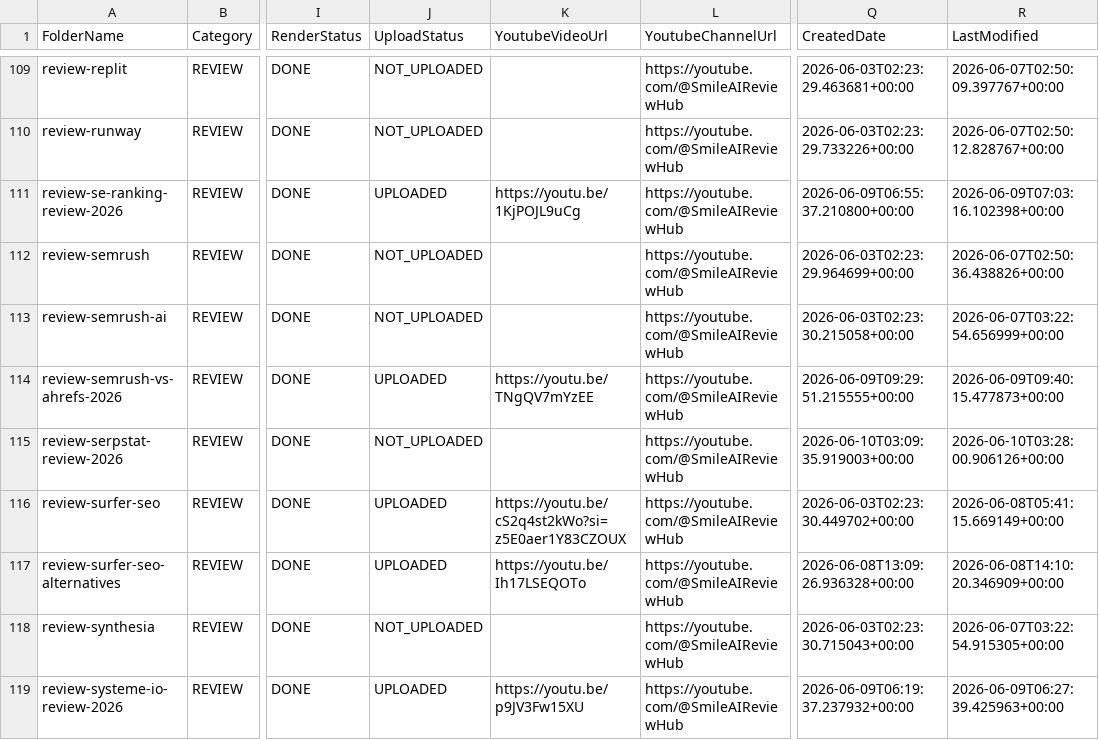
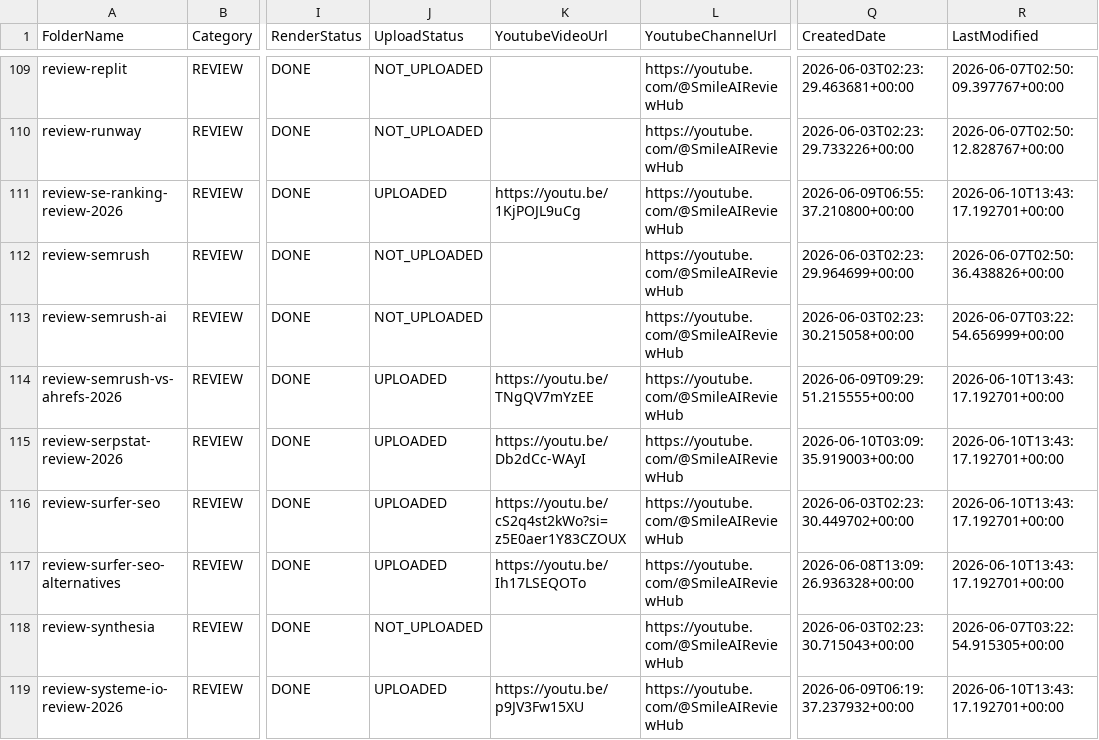
Before and after one commit to tuanpk1977/affiliate-bot, a CSV file: video_output/render_status.csv, drawn as a sheet; only a part is shown, gaps mark what is left out; the diff covers the shown part only; the diff names each change by its address in the sheet, - before the commit and + after, or states it on an @@ line.

```diff
--- a/video_output/render_status.csv
+++ b/video_output/render_status.csv
-R111 (LastModified): 2026-06-09T07:03:16.102398+00:00
+R111 (LastModified): 2026-06-10T13:43:17.192701+00:00
-R114 (LastModified): 2026-06-09T09:40:15.477873+00:00
+R114 (LastModified): 2026-06-10T13:43:17.192701+00:00
-J115 (UploadStatus): NOT_UPLOADED
+J115 (UploadStatus): UPLOADED
-K115 (YoutubeVideoUrl): (empty)
+K115 (YoutubeVideoUrl): https://youtu.be/Db2dCc-WAyI
-R115 (LastModified): 2026-06-10T03:28:00.906126+00:00
+R115 (LastModified): 2026-06-10T13:43:17.192701+00:00
-R116 (LastModified): 2026-06-08T05:41:15.669149+00:00
+R116 (LastModified): 2026-06-10T13:43:17.192701+00:00
-R117 (LastModified): 2026-06-08T14:10:20.346909+00:00
+R117 (LastModified): 2026-06-10T13:43:17.192701+00:00
-R119 (LastModified): 2026-06-09T06:27:39.425963+00:00
+R119 (LastModified): 2026-06-10T13:43:17.192701+00:00
```
Also changed, not shown: 59 edited cells elsewhere in this file, video_output/upload_links.csv, 44 other files.
